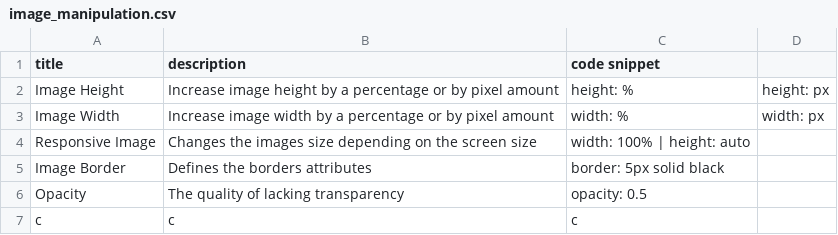
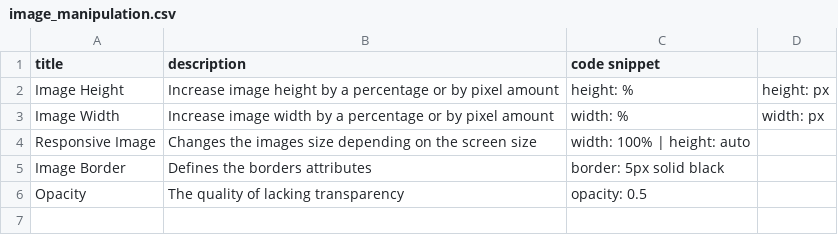
Before and after one commit to DanielJamesK/CodeLibrary, a CSV file: src/image_manipulation.csv, drawn as a sheet.

```diff
--- a/src/image_manipulation.csv
+++ b/src/image_manipulation.csv
@@ -6,2 +6 @@ Image Border,Defines the borders attributes,border: 5px solid black
 Opacity,The quality of lacking transparency,opacity: 0.5
-c,c,c,
```
Also changed, not shown: 1 other file.
